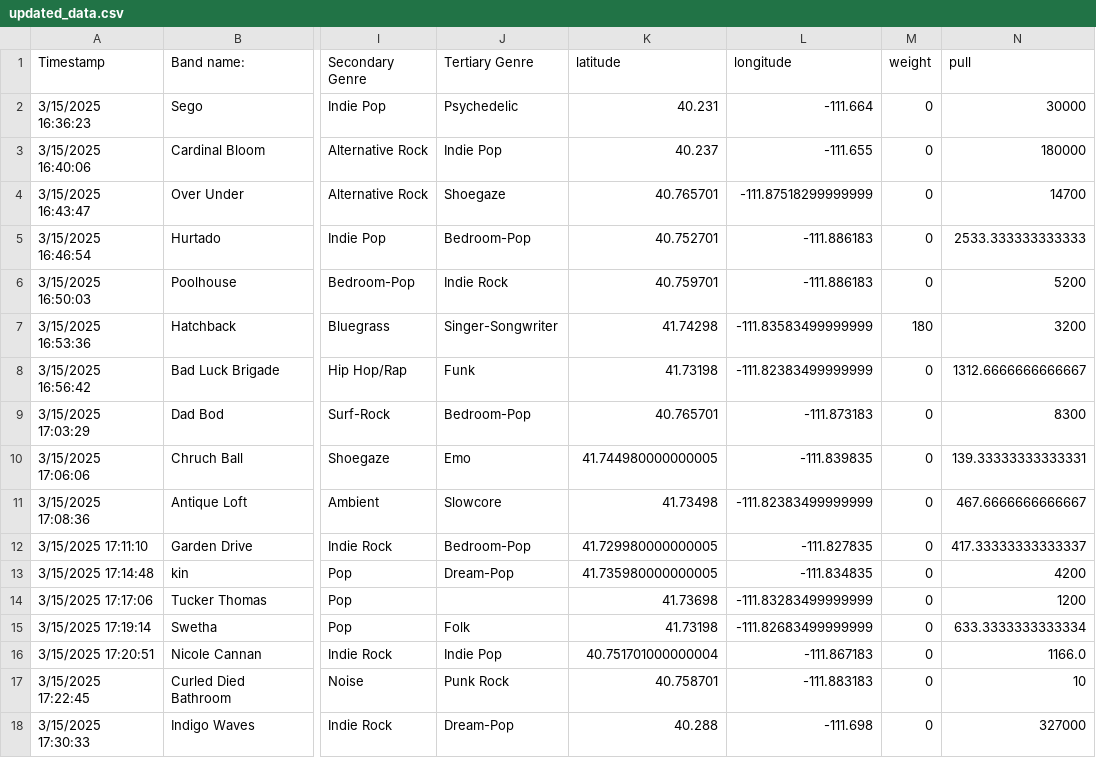
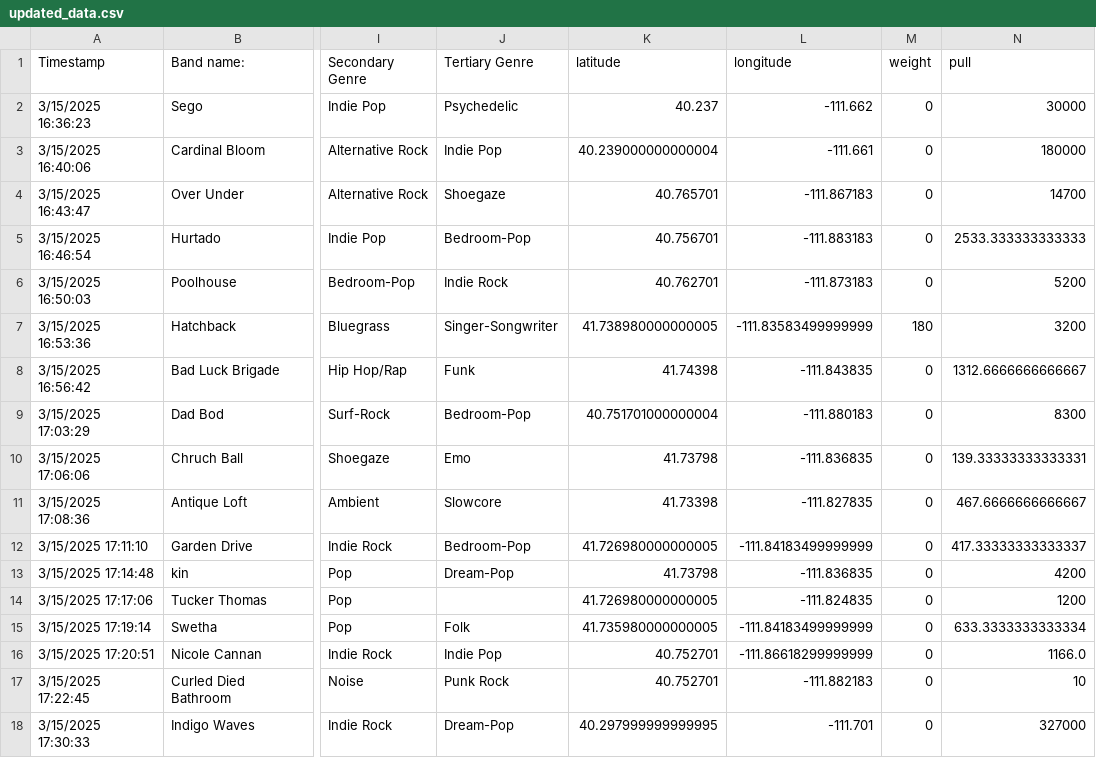
Before and after one commit to preston205/Patched, a CSV file: updated_data.csv, drawn as a sheet; only a part is shown, gaps mark what is left out; the diff covers the shown part only; the diff names each change by its address in the sheet, - before the commit and + after, or states it on an @@ line.

```diff
--- a/updated_data.csv
+++ b/updated_data.csv
-K2 (latitude): 40.231
+K2 (latitude): 40.237
-L2 (longitude): -111.664
+L2 (longitude): -111.662
-K3 (latitude): 40.237
+K3 (latitude): 40.239000000000004
-L3 (longitude): -111.655
+L3 (longitude): -111.661
-L4 (longitude): -111.87518299999999
+L4 (longitude): -111.867183
-K5 (latitude): 40.752701
+K5 (latitude): 40.756701
-L5 (longitude): -111.886183
+L5 (longitude): -111.883183
-K6 (latitude): 40.759701
+K6 (latitude): 40.762701
-L6 (longitude): -111.886183
+L6 (longitude): -111.873183
-K7 (latitude): 41.74298
+K7 (latitude): 41.738980000000005
-K8 (latitude): 41.73198
+K8 (latitude): 41.74398
-L8 (longitude): -111.82383499999999
+L8 (longitude): -111.843835
-K9 (latitude): 40.765701
+K9 (latitude): 40.751701000000004
-L9 (longitude): -111.873183
+L9 (longitude): -111.880183
-K10 (latitude): 41.744980000000005
+K10 (latitude): 41.73798
-L10 (longitude): -111.839835
+L10 (longitude): -111.836835
-K11 (latitude): 41.73498
+K11 (latitude): 41.73398
-L11 (longitude): -111.82383499999999
+L11 (longitude): -111.827835
-K12 (latitude): 41.729980000000005
+K12 (latitude): 41.726980000000005
-L12 (longitude): -111.827835
+L12 (longitude): -111.84183499999999
-K13 (latitude): 41.735980000000005
+K13 (latitude): 41.73798
-L13 (longitude): -111.834835
+L13 (longitude): -111.836835
-K14 (latitude): 41.73698
+K14 (latitude): 41.726980000000005
-L14 (longitude): -111.83283499999999
+L14 (longitude): -111.824835
-K15 (latitude): 41.73198
+K15 (latitude): 41.735980000000005
-L15 (longitude): -111.82683499999999
+L15 (longitude): -111.84183499999999
-K16 (latitude): 40.751701000000004
+K16 (latitude): 40.752701
-L16 (longitude): -111.867183
+L16 (longitude): -111.86618299999999
-K17 (latitude): 40.758701
+K17 (latitude): 40.752701
-L17 (longitude): -111.883183
+L17 (longitude): -111.882183
-K18 (latitude): 40.288
+K18 (latitude): 40.297999999999995
-L18 (longitude): -111.698
+L18 (longitude): -111.701
```
Also changed, not shown: 16 edited cells elsewhere in this file, 10 other files.
